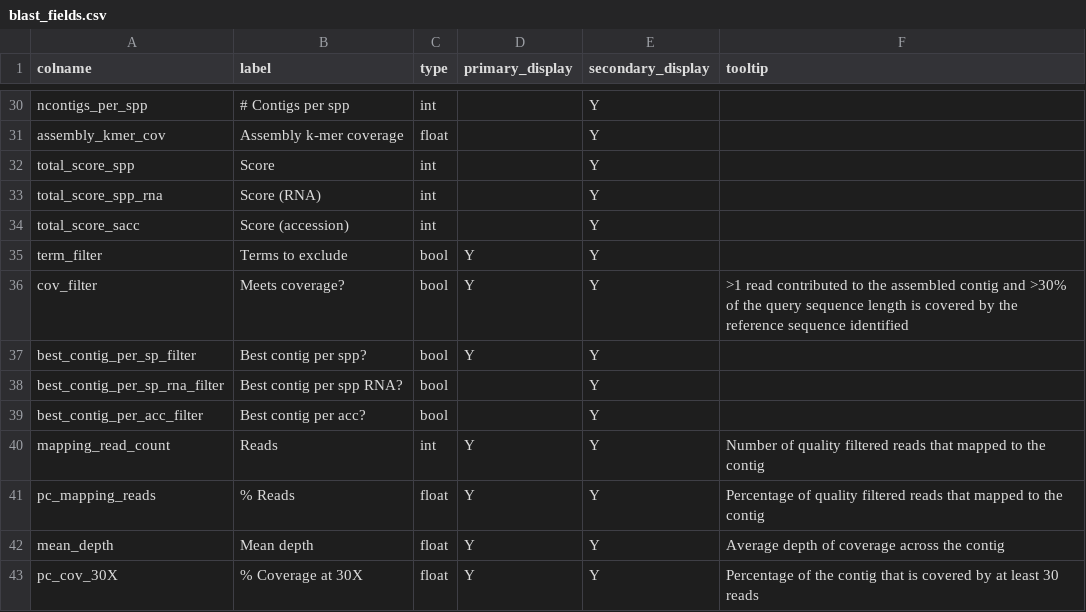
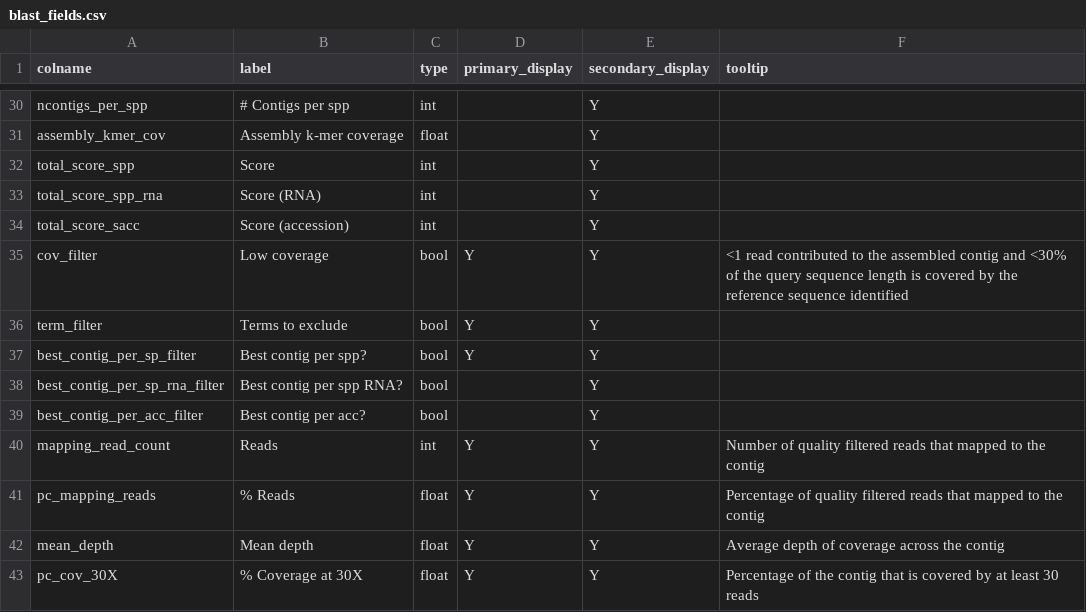
Before and after one commit to qcif/daff-viral-assembly, a CSV file: bin/report/schema/blast_fields.csv, drawn as a sheet; only a part is shown, gaps mark what is left out.

Commit message:
Update the coverage filter to Low coverage in the html report for clarity

```diff
--- a/bin/report/schema/blast_fields.csv
+++ b/bin/report/schema/blast_fields.csv
@@ -34,4 +34,4 @@ total_score_spp_rna,Score (RNA),int,,Y,
 total_score_sacc,Score (accession),int,,Y,
+cov_filter,Low coverage,bool,Y,Y,<1 read contributed to the assembled contig and <30% of the query sequence length is covered by the reference sequence identified
 term_filter,Terms to exclude,bool,Y,Y,
-cov_filter,Meets coverage?,bool,Y,Y,>1 read contributed to the assembled contig and >30% of the query sequence length is covered by the reference sequence identified
 best_contig_per_sp_filter,Best contig per spp?,bool,Y,Y,
```
Also changed, not shown: bin/report/schema/kaiju_fields.csv, bin/report/schema/kraken_fields.csv, 3 other files.
